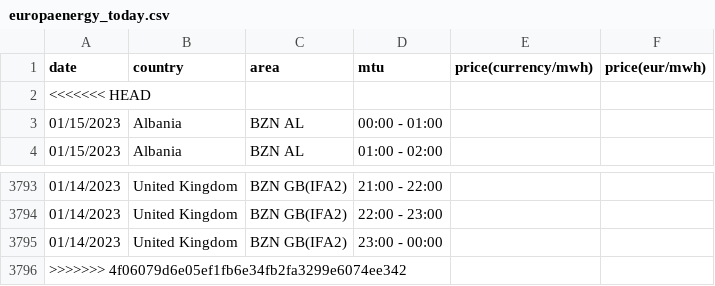
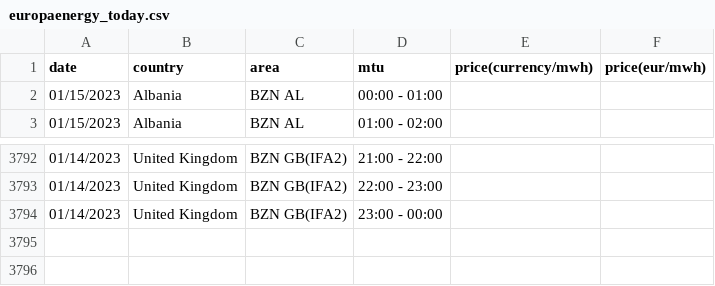
Before and after one commit to laurabejder/european_energy_prices, a CSV file: data/europaenergy_today.csv, drawn as a sheet; only a part is shown, gaps mark what is left out; the diff names each change by its address in the sheet, - before the commit and + after, or states it on an @@ line.

Commit message:
Update europaenergy_today.csv

```diff
--- a/data/europaenergy_today.csv
+++ b/data/europaenergy_today.csv
-row 2: <<<<<<< HEAD
-row 3796: >>>>>>> 4f06079d6e05ef1fb6e34fb2fa3299e6074ee342
```
